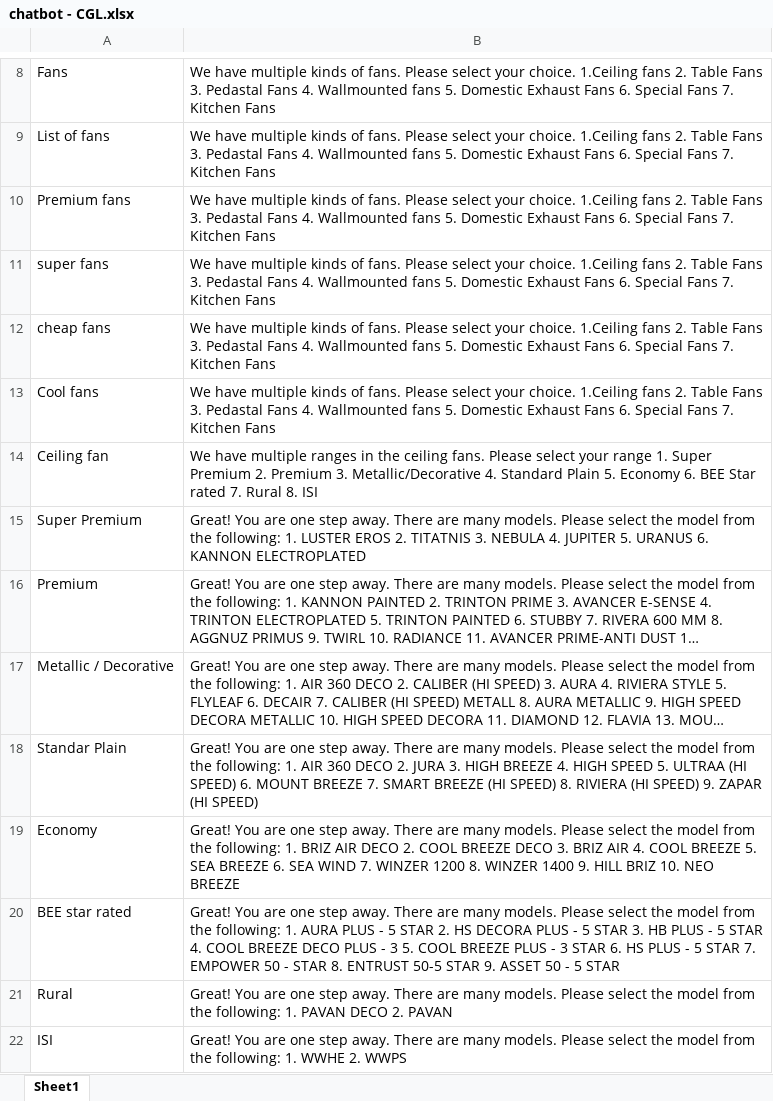
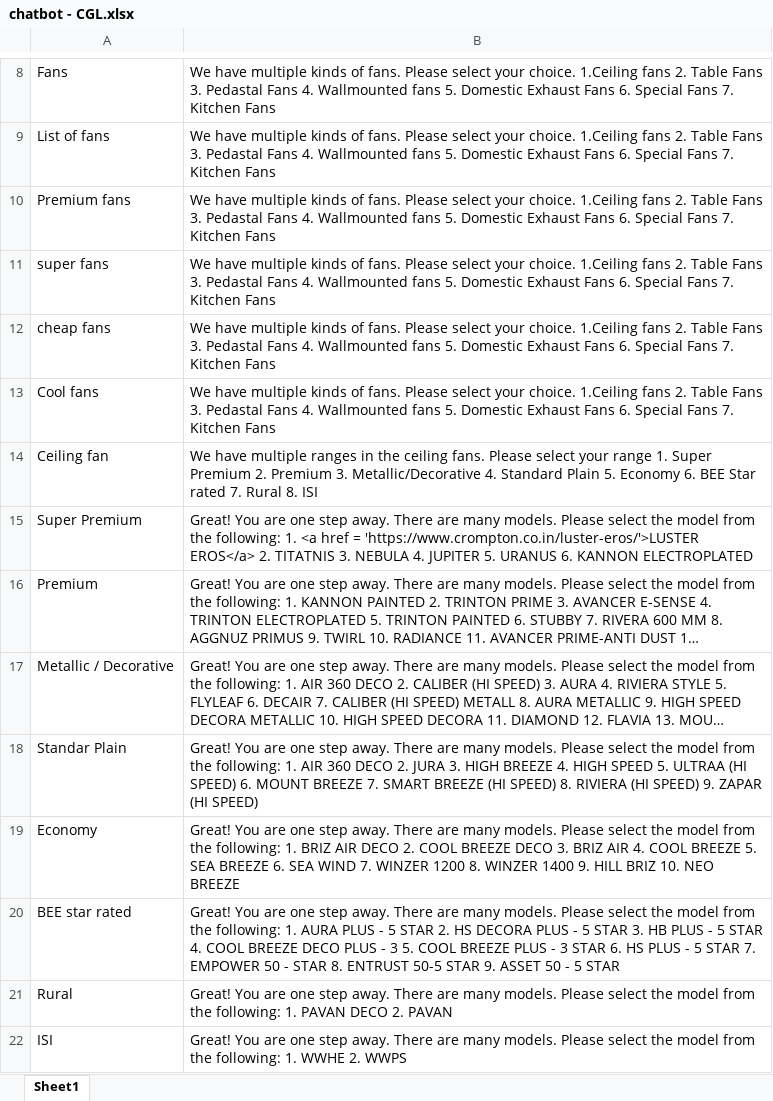
Before and after one commit to Sridhar5879/chatbot_dev, an Excel workbook: chatbot - CGL.xlsx, sheet Sheet1, drawn as a sheet; only a part is shown, gaps mark what is left out; long unchanged cells end in …; values as stored, in another font and other column widths than the file's, no borders; the diff names each change by its address in the sheet, - before the commit and + after, or states it on an @@ line.

Commit message:
Add files via upload

```diff
--- a/chatbot - CGL.xlsx (sheet Sheet1)
+++ b/chatbot - CGL.xlsx (sheet Sheet1)
-B15: …following: 1. LUSTER EROS 2. TITATNIS…
+B15: …following: 1. <a href = 'https://www.crompton.co.in/luster-eros/'>LUSTER EROS</a> 2. TITATNIS…
```
